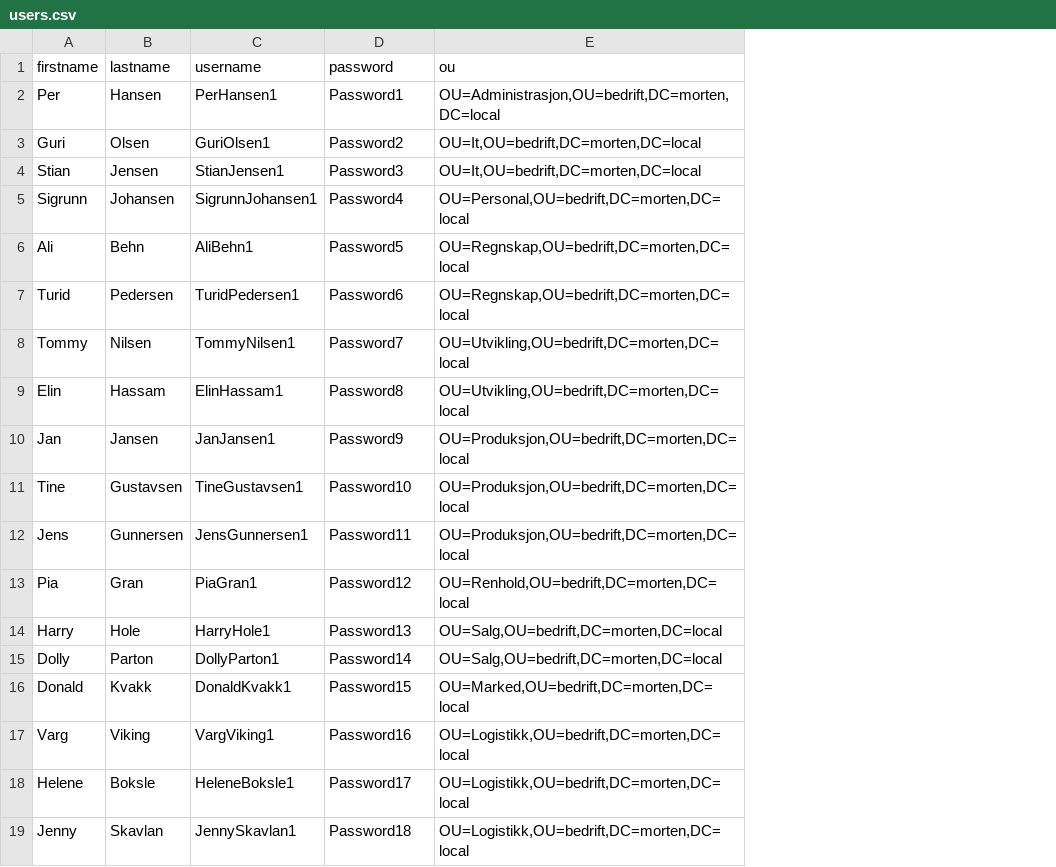
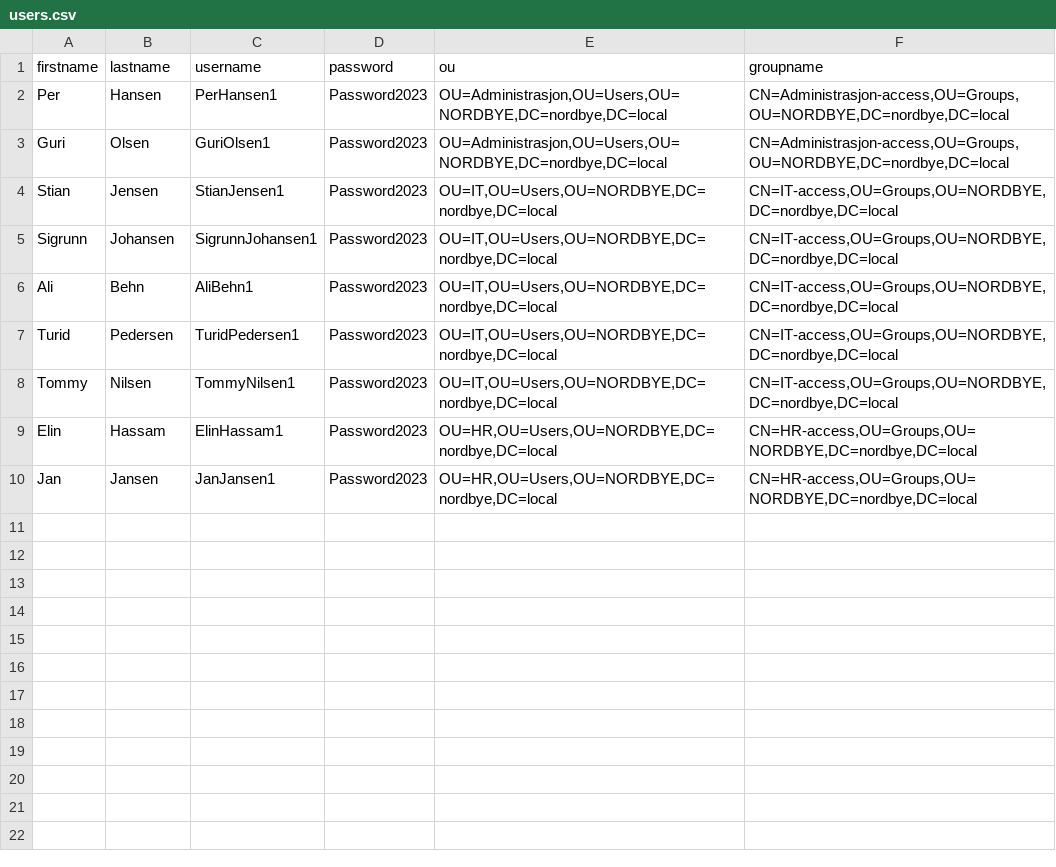
Before and after one commit to Morten03Nordbye/powershell-ad-bulk-users, a CSV file: users.csv, drawn as a sheet; removed rows and columns are numbered as before the commit, all else as after; the diff names each change by its address in the sheet, - before the commit and + after, or states it on an @@ line.

Commit message:
Update users.csv

```diff
--- a/users.csv
+++ b/users.csv
+column F (groupname), rows 2-10: CN=Administrasjon-access,OU=Groups,OU=NORDBYE,DC=nordbye,DC=local | CN=Administrasjon-access,OU=Groups,OU=NORDBYE,DC=nordbye,DC=local | CN=IT-access,OU=Groups,OU=NORDBYE,DC=nordbye,DC=local | CN=IT-access,OU=Groups,OU=NORDBYE,DC=nordbye,DC=local | CN=IT-access,OU=Groups,OU=NORDBYE,DC=nordbye,DC=local | CN=IT-access,OU=Groups,OU=NORDBYE,DC=nordbye,DC=local | CN=IT-access,OU=Groups,OU=NORDBYE,DC=nordbye,DC=local | CN=HR-access,OU=Groups,OU=NORDBYE,DC=nordbye,DC=local | CN=HR-access,OU=Groups,OU=NORDBYE,DC=nordbye,DC=local
-D2 (password): Password1
+D2 (password): Password2023
-E2 (ou): OU=Administrasjon,OU=bedrift,DC=morten,DC=local
+E2 (ou): OU=Administrasjon,OU=Users,OU=NORDBYE,DC=nordbye,DC=local
-D3 (password): Password2
+D3 (password): Password2023
-E3 (ou): OU=It,OU=bedrift,DC=morten,DC=local
+E3 (ou): OU=Administrasjon,OU=Users,OU=NORDBYE,DC=nordbye,DC=local
-D4 (password): Password3
+D4 (password): Password2023
-E4 (ou): OU=It,OU=bedrift,DC=morten,DC=local
+E4 (ou): OU=IT,OU=Users,OU=NORDBYE,DC=nordbye,DC=local
-D5 (password): Password4
+D5 (password): Password2023
-E5 (ou): OU=Personal,OU=bedrift,DC=morten,DC=local
+E5 (ou): OU=IT,OU=Users,OU=NORDBYE,DC=nordbye,DC=local
-D6 (password): Password5
+D6 (password): Password2023
-E6:E7 (ou): OU=Regnskap,OU=bedrift,DC=morten,DC=local
+E6:E7 (ou): OU=IT,OU=Users,OU=NORDBYE,DC=nordbye,DC=local
-D7 (password): Password6
+D7 (password): Password2023
-D8 (password): Password7
+D8 (password): Password2023
-E8 (ou): OU=Utvikling,OU=bedrift,DC=morten,DC=local
+E8 (ou): OU=IT,OU=Users,OU=NORDBYE,DC=nordbye,DC=local
-D9 (password): Password8
+D9 (password): Password2023
-E9 (ou): OU=Utvikling,OU=bedrift,DC=morten,DC=local
+E9 (ou): OU=HR,OU=Users,OU=NORDBYE,DC=nordbye,DC=local
-D10 (password): Password9
+D10 (password): Password2023
-E10 (ou): OU=Produksjon,OU=bedrift,DC=morten,DC=local
+E10 (ou): OU=HR,OU=Users,OU=NORDBYE,DC=nordbye,DC=local
-row 11: Tine | Gustavsen | TineGustavsen1 | Password10 | OU=Produksjon,OU=bedrift,DC=morten,DC=local
-row 12: Jens | Gunnersen | JensGunnersen1 | Password11 | OU=Produksjon,OU=bedrift,DC=morten,DC=local
-row 13: Pia | Gran | PiaGran1 | Password12 | OU=Renhold,OU=bedrift,DC=morten,DC=local
-row 14: Harry | Hole | HarryHole1 | Password13 | OU=Salg,OU=bedrift,DC=morten,DC=local
-row 15: Dolly | Parton | DollyParton1 | Password14 | OU=Salg,OU=bedrift,DC=morten,DC=local
-row 16: Donald | Kvakk | DonaldKvakk1 | Password15 | OU=Marked,OU=bedrift,DC=morten,DC=local
-row 17: Varg | Viking | VargViking1 | Password16 | OU=Logistikk,OU=bedrift,DC=morten,DC=local
-row 18: Helene | Boksle | HeleneBoksle1 | Password17 | OU=Logistikk,OU=bedrift,DC=morten,DC=local
-row 19: Jenny | Skavlan | JennySkavlan1 | Password18 | OU=Logistikk,OU=bedrift,DC=morten,DC=local
```
